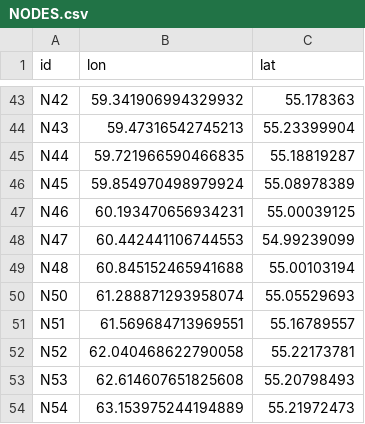
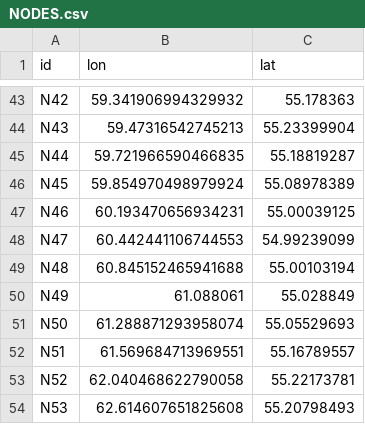
Before and after one commit to portoulan/ZaUral, a CSV file: data/NODES.csv, drawn as a sheet; only a part is shown, gaps mark what is left out; the shorter side is filled out with more unchanged rows.

Commit message:
Update NODES.csv

```diff
--- a/data/NODES.csv
+++ b/data/NODES.csv
@@ -49,2 +49,3 @@ N47;60.442441106744553;54.99239099
 N48;60.845152465941688;55.00103194
+N49;61.088061;55.028849
 N50;61.288871293958074;55.05529693
```
